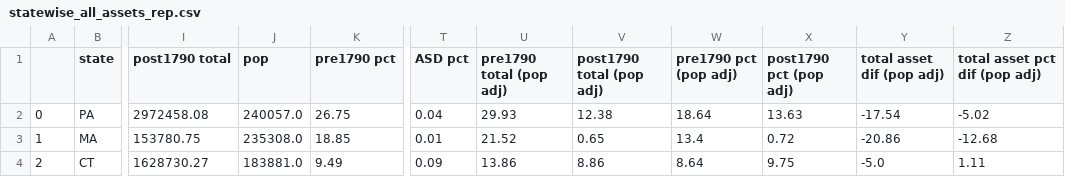
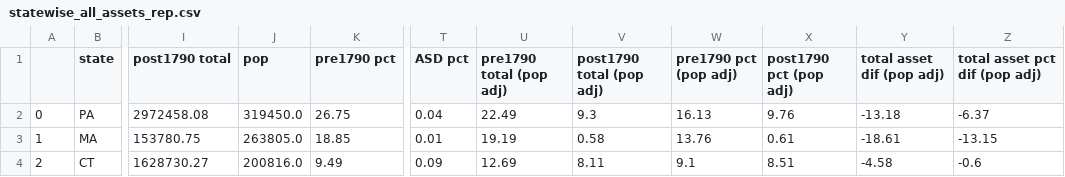
Before and after one commit to davidch2020/SPEOC-pt-1, a CSV file: State_Asset_Movement/statewise_all_assets_rep.csv, drawn as a sheet; only a part is shown, gaps mark what is left out; the diff covers the shown part only; the diff names each change by its address in the sheet, - before the commit and + after, or states it on an @@ line.

```diff
--- a/State_Asset_Movement/statewise_all_assets_rep.csv
+++ b/State_Asset_Movement/statewise_all_assets_rep.csv
-J2 (pop): 240057.0
+J2 (pop): 319450.0
-U2 (pre1790 total (pop adj)): 29.93
+U2 (pre1790 total (pop adj)): 22.49
-V2 (post1790 total (pop adj)): 12.38
+V2 (post1790 total (pop adj)): 9.3
-W2 (pre1790 pct (pop adj)): 18.64
+W2 (pre1790 pct (pop adj)): 16.13
-X2 (post1790 pct (pop adj)): 13.63
+X2 (post1790 pct (pop adj)): 9.76
-Y2 (total asset dif (pop adj)): -17.54
+Y2 (total asset dif (pop adj)): -13.18
-Z2 (total asset pct dif (pop adj)): -5.02
+Z2 (total asset pct dif (pop adj)): -6.37
-J3 (pop): 235308.0
+J3 (pop): 263805.0
-U3 (pre1790 total (pop adj)): 21.52
+U3 (pre1790 total (pop adj)): 19.19
-V3 (post1790 total (pop adj)): 0.65
+V3 (post1790 total (pop adj)): 0.58
-W3 (pre1790 pct (pop adj)): 13.4
+W3 (pre1790 pct (pop adj)): 13.76
-X3 (post1790 pct (pop adj)): 0.72
+X3 (post1790 pct (pop adj)): 0.61
-Y3 (total asset dif (pop adj)): -20.86
+Y3 (total asset dif (pop adj)): -18.61
-Z3 (total asset pct dif (pop adj)): -12.68
+Z3 (total asset pct dif (pop adj)): -13.15
-J4 (pop): 183881.0
+J4 (pop): 200816.0
-U4 (pre1790 total (pop adj)): 13.86
+U4 (pre1790 total (pop adj)): 12.69
-V4 (post1790 total (pop adj)): 8.86
+V4 (post1790 total (pop adj)): 8.11
-W4 (pre1790 pct (pop adj)): 8.64
+W4 (pre1790 pct (pop adj)): 9.1
-X4 (post1790 pct (pop adj)): 9.75
+X4 (post1790 pct (pop adj)): 8.51
-Y4 (total asset dif (pop adj)): -5.0
+Y4 (total asset dif (pop adj)): -4.58
-Z4 (total asset pct dif (pop adj)): 1.11
+Z4 (total asset pct dif (pop adj)): -0.6
```
Also changed, not shown: 3 added rows, 2 removed rows, 95 edited cells and row numbers in column A elsewhere in this file, 2 other files.
